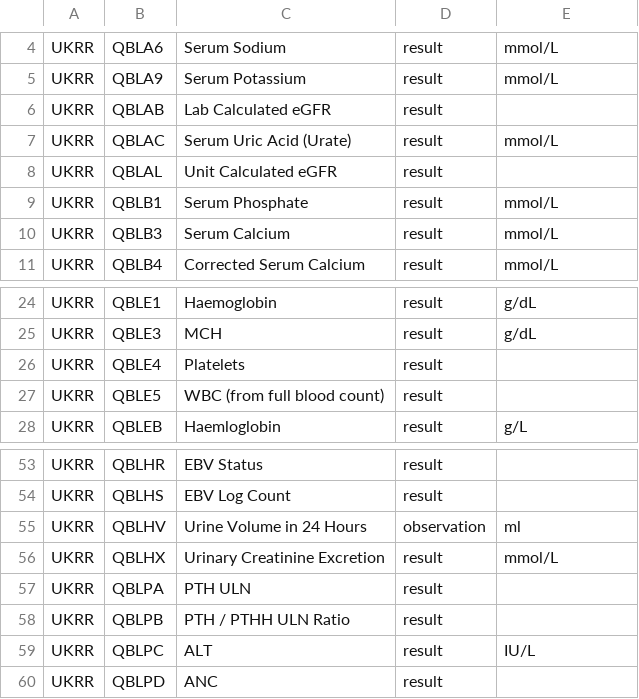
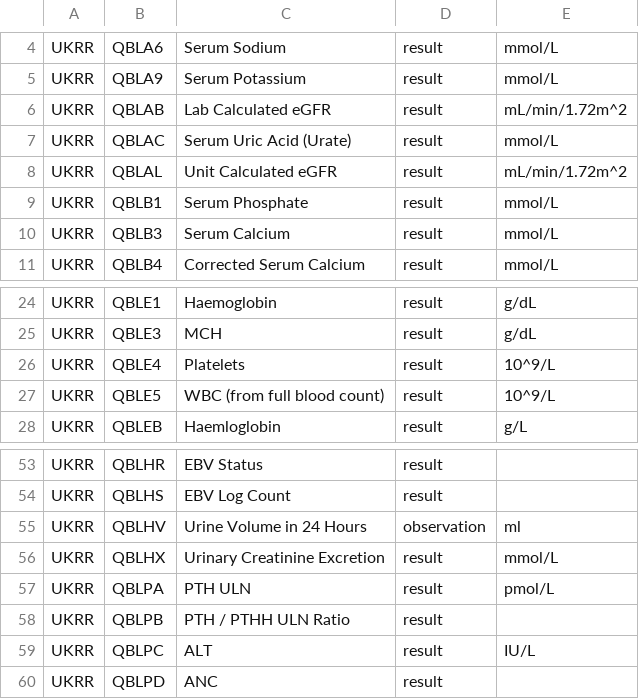
Before and after one commit to renalreg/resources, a CSV file: codes/code_lists/ukrr_observations.csv, drawn as a sheet; only a part is shown, gaps mark what is left out.

Commit message:
Add UKRR Units of Measure to ukrr_observations.csv

```diff
--- a/codes/code_lists/ukrr_observations.csv
+++ b/codes/code_lists/ukrr_observations.csv
@@ -5,5 +5,5 @@ UKRR,QBLA6,Serum Sodium,result,mmol/L
 UKRR,QBLA9,Serum Potassium,result,mmol/L
-UKRR,QBLAB,Lab Calculated eGFR,result,
+UKRR,QBLAB,Lab Calculated eGFR,result,mL/min/1.72m^2
 UKRR,QBLAC,Serum Uric Acid (Urate),result,mmol/L
-UKRR,QBLAL,Unit Calculated eGFR,result,
+UKRR,QBLAL,Unit Calculated eGFR,result,mL/min/1.72m^2
 UKRR,QBLB1,Serum Phosphate,result,mmol/L
@@ -25,4 +25,4 @@ UKRR,QBLE1,Haemoglobin,result,g/dL
 UKRR,QBLE3,MCH,result,g/dL
-UKRR,QBLE4,Platelets,result,
-UKRR,QBLE5,WBC (from full blood count),result,
+UKRR,QBLE4,Platelets,result,10^9/L
+UKRR,QBLE5,WBC (from full blood count),result,10^9/L
 UKRR,QBLEB,Haemloglobin,result,g/L
@@ -56,3 +56,3 @@ UKRR,QBLHV,Urine Volume in 24 Hours,observation,ml
 UKRR,QBLHX,Urinary Creatinine Excretion,result,mmol/L
-UKRR,QBLPA,PTH ULN,result,
+UKRR,QBLPA,PTH ULN,result,pmol/L
 UKRR,QBLPB,PTH / PTHH ULN Ratio,result,
```
